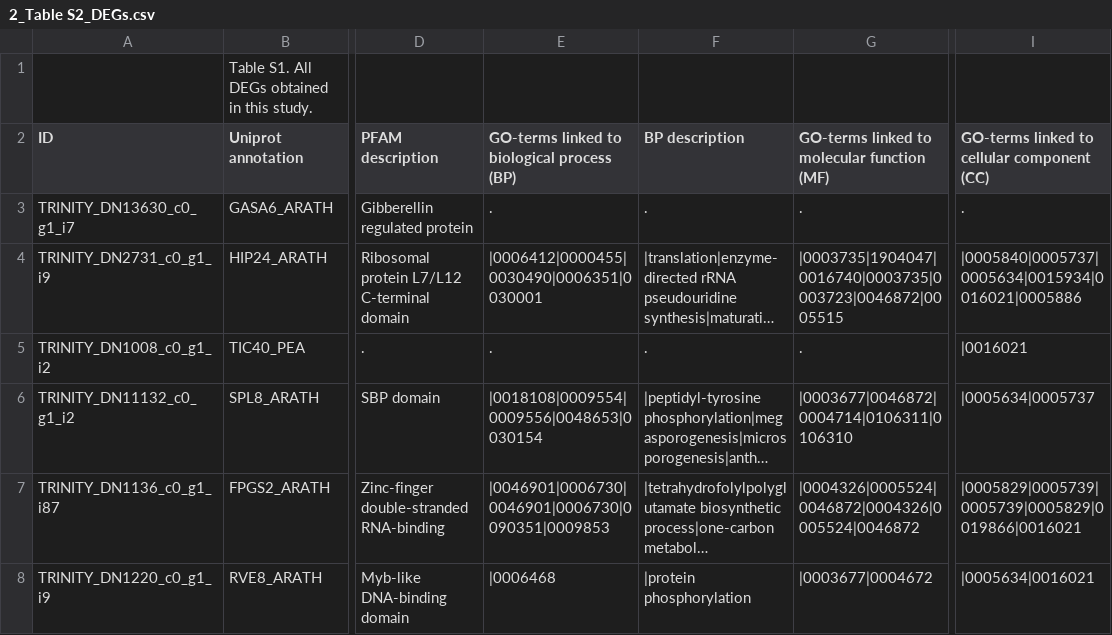
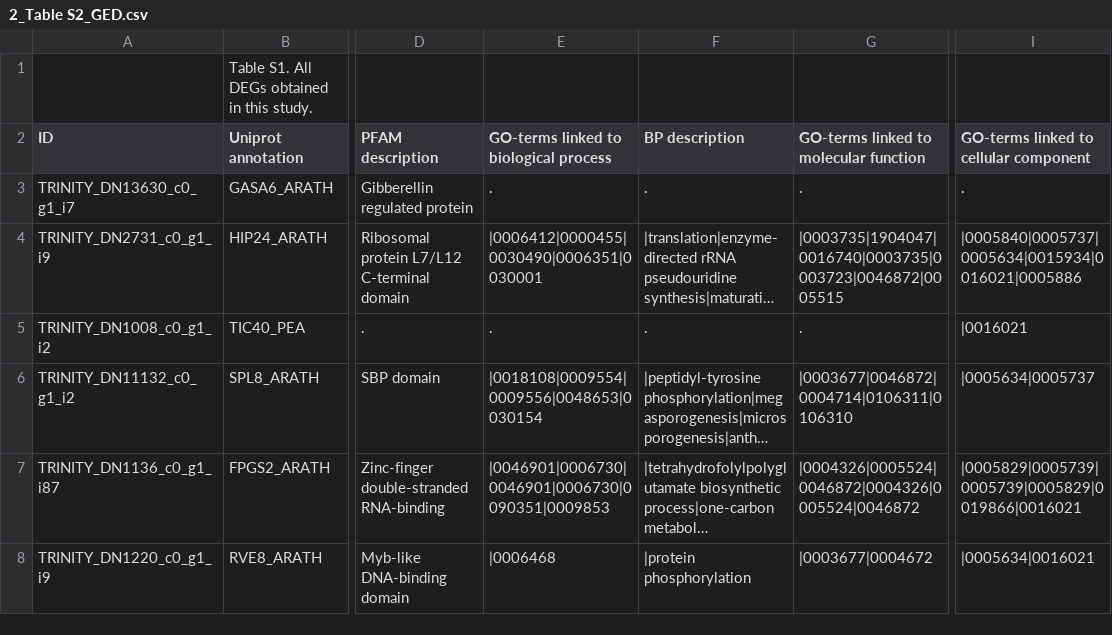
Before and after one commit to Andrea-H-M/Vanilla_TFF, a CSV file: SupplementaryMaterials/2_Table S2_GED.csv (was SupplementaryMaterials/2_Table S2_DEGs.csv), drawn as a sheet; only a part is shown, gaps mark what is left out; long unchanged cells end in …; the diff names each change by its address in the sheet, - before the commit and + after, or states it on an @@ line.

```diff
--- a/SupplementaryMaterials/2_Table S2_DEGs.csv
+++ b/SupplementaryMaterials/2_Table S2_GED.csv
-E2: GO-terms linked to biological process (BP)
+E2: GO-terms linked to biological process
-G2: GO-terms linked to molecular function (MF)
+G2: GO-terms linked to molecular function
-I2: GO-terms linked to cellular component (CC)
+I2: GO-terms linked to cellular component
```
Also changed, not shown: SupplementaryMaterials/13_Table S13_Pre-pol_functional form resulting from student t.csv, SupplementaryMaterials/14_Table S14_Pol_functional form resulting from student t.csv, 15 other files.
